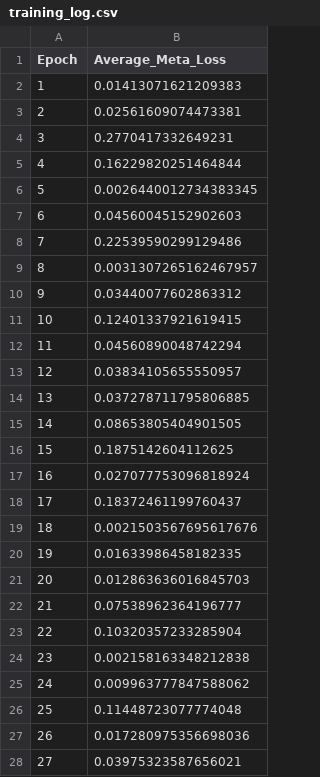
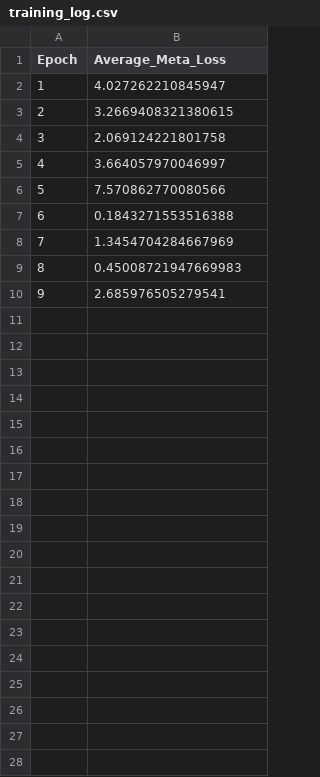
Before and after one commit to EBliss123/ARC-AGI-3-Agents, a CSV file: neural_network/training_log.csv, drawn as a sheet; only a part is shown; the diff covers the shown part only.

```diff
--- a/neural_network/training_log.csv
+++ b/neural_network/training_log.csv
@@ -1,28 +1,10 @@
 Epoch,Average_Meta_Loss
-1,0.01413071621209383
-2,0.02561609074473381
-3,0.2770417332649231
-4,0.16229820251464844
-5,0.0026440012734383345
-6,0.04560045152902603
-7,0.22539590299129486
-8,0.0031307265162467957
-9,0.03440077602863312
-10,0.12401337921619415
-11,0.04560890048742294
-12,0.03834105655550957
-13,0.037278711795806885
-14,0.08653805404901505
-15,0.1875142604112625
-16,0.027077753096818924
-17,0.18372461199760437
-18,0.0021503567695617676
-19,0.01633986458182335
-20,0.012863636016845703
-21,0.07538962364196777
-22,0.10320357233285904
-23,0.002158163348212838
-24,0.009963777847588062
-25,0.11448723077774048
-26,0.017280975356698036
-27,0.03975323587656021
+1,4.027262210845947
+2,3.2669408321380615
+3,2.069124221801758
+4,3.664057970046997
+5,7.570862770080566
+6,0.1843271553516388
+7,1.3454704284667969
+8,0.45008721947669983
+9,2.685976505279541
```
Also changed, not shown: 3 removed rows elsewhere in this file, 3 other files.
